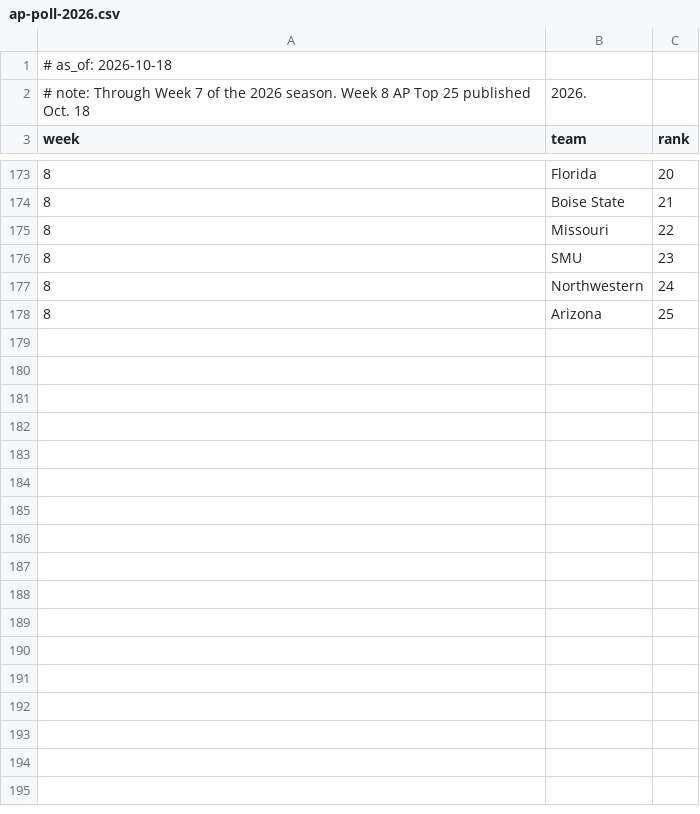
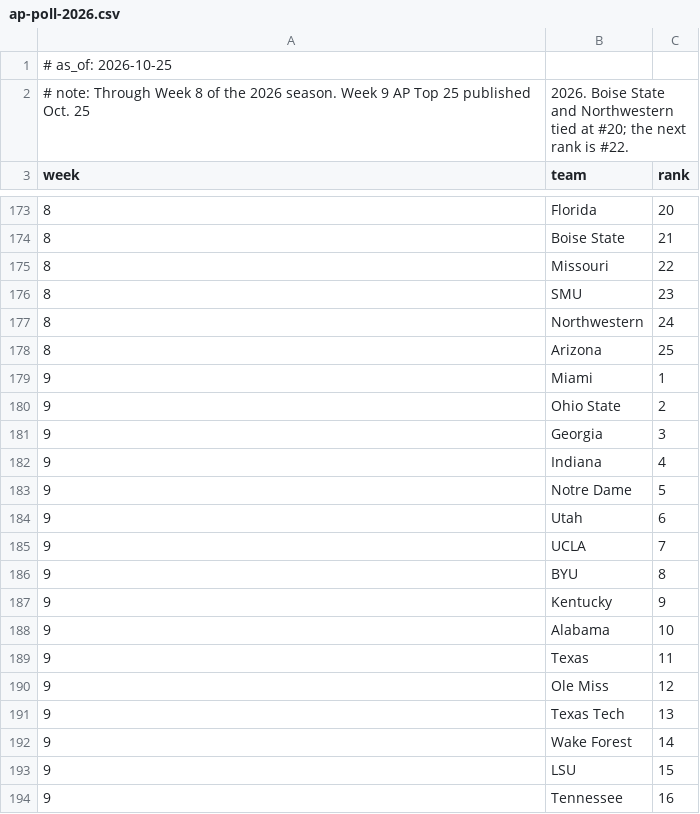
Before and after one commit to LawrenceCirillo/CFBMoney, a CSV file: data/ap-poll-2026.csv, drawn as a sheet; only a part is shown, gaps mark what is left out; the diff covers the shown part only.

Commit message:
Refresh October 27 season data and preserve AP poll ties

```diff
--- a/data/ap-poll-2026.csv
+++ b/data/ap-poll-2026.csv
@@ -1,3 +1,3 @@
-# as_of: 2026-10-18
-# note: Through Week 7 of the 2026 season. Week 8 AP Top 25 published Oct. 18, 2026.
+# as_of: 2026-10-25
+# note: Through Week 8 of the 2026 season. Week 9 AP Top 25 published Oct. 25, 2026. Boise State and Northwestern tied at #20; the next rank is #22.
 week,team,rank
@@ -178 +178,17 @@ week,team,rank
 8,Arizona,25
+9,Miami,1
+9,Ohio State,2
+9,Georgia,3
+9,Indiana,4
+9,Notre Dame,5
+9,Utah,6
+9,UCLA,7
+9,BYU,8
+9,Kentucky,9
+9,Alabama,10
+9,Texas,11
+9,Ole Miss,12
+9,Texas Tech,13
+9,Wake Forest,14
+9,LSU,15
+9,Tennessee,16
```
Also changed, not shown: 9 added rows elsewhere in this file, 15 other files.
